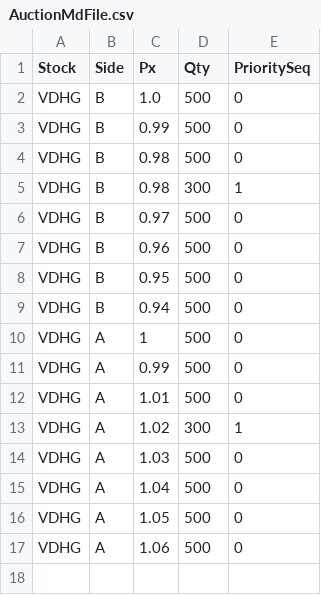
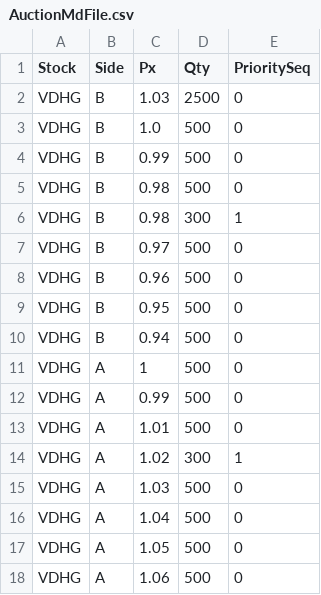
Before and after one commit to rfuj0927/sgt, a CSV file: SGT Tool/SGT Tool/SGT Tool/AuctionMdFile.csv, drawn as a sheet.

```diff
--- a/SGT Tool/SGT Tool/SGT Tool/AuctionMdFile.csv
+++ b/SGT Tool/SGT Tool/SGT Tool/AuctionMdFile.csv
@@ -1,2 +1,3 @@
 Stock,Side,Px,Qty,PrioritySeq
+VDHG,B,1.03,2500,0
 VDHG,B,1.0,500,0
```
Also changed, not shown: SGT Tool/SGT Tool/SGT Tool/bin/Debug/AuctionMdFile.csv, 9 other files.
